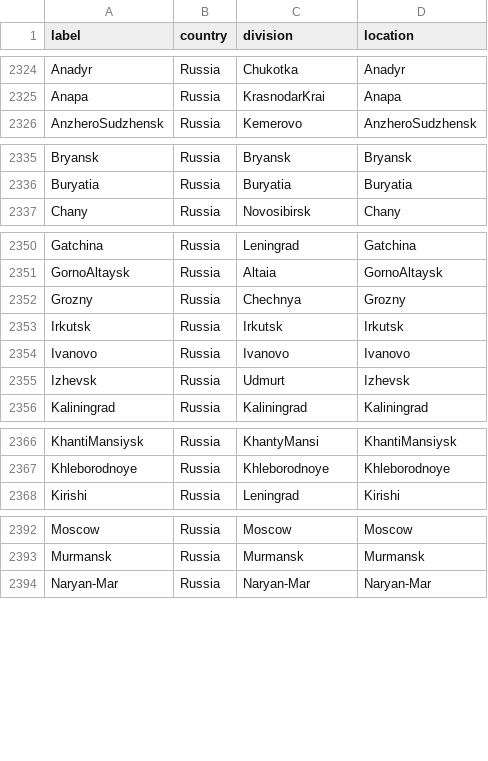
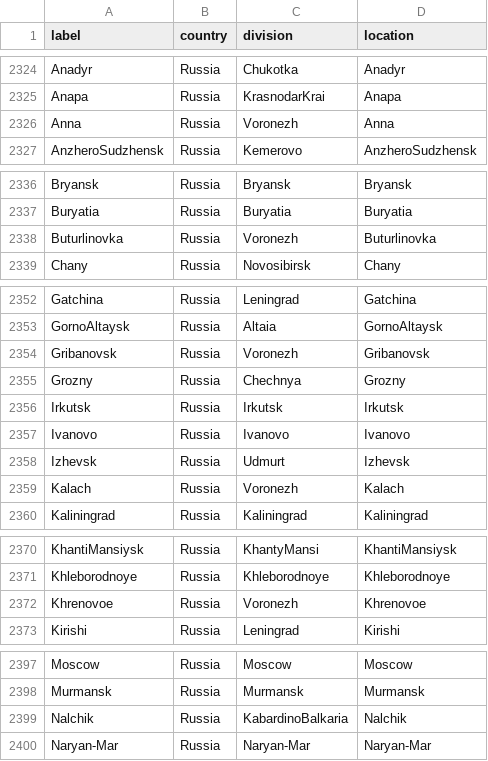
Before and after one commit to nextstrain/fauna, a TSV file: source-data/geo_synonyms.tsv, drawn as a sheet; only a part is shown, gaps mark what is left out; the diff covers the shown part only; the diff names each change by its address in the sheet, - before the commit and + after, or states it on an @@ line.

Commit message:
Update geosynonyms and flu location fixes

```diff
--- a/source-data/geo_synonyms.tsv
+++ b/source-data/geo_synonyms.tsv
+row 2326: Anna | Russia | Voronezh | Anna
+row 2338: Buturlinovka | Russia | Voronezh | Buturlinovka
+row 2354: Gribanovsk | Russia | Voronezh | Gribanovsk
+row 2359: Kalach | Russia | Voronezh | Kalach
+row 2372: Khrenovoe | Russia | Voronezh | Khrenovoe
+row 2399: Nalchik | Russia | KabardinoBalkaria | Nalchik
```
Also changed, not shown: 6 added rows elsewhere in this file, source-data/flu_fix_location_label.tsv.
